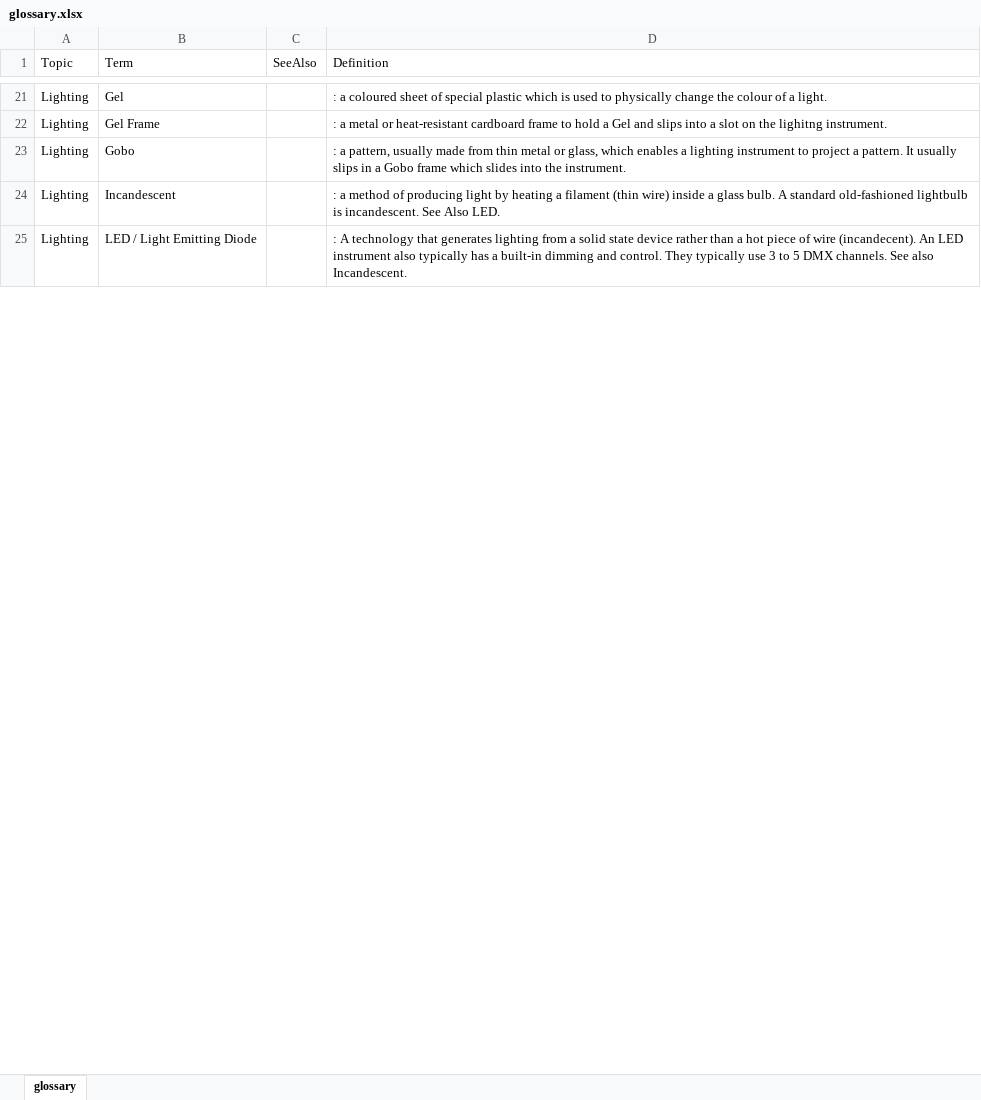
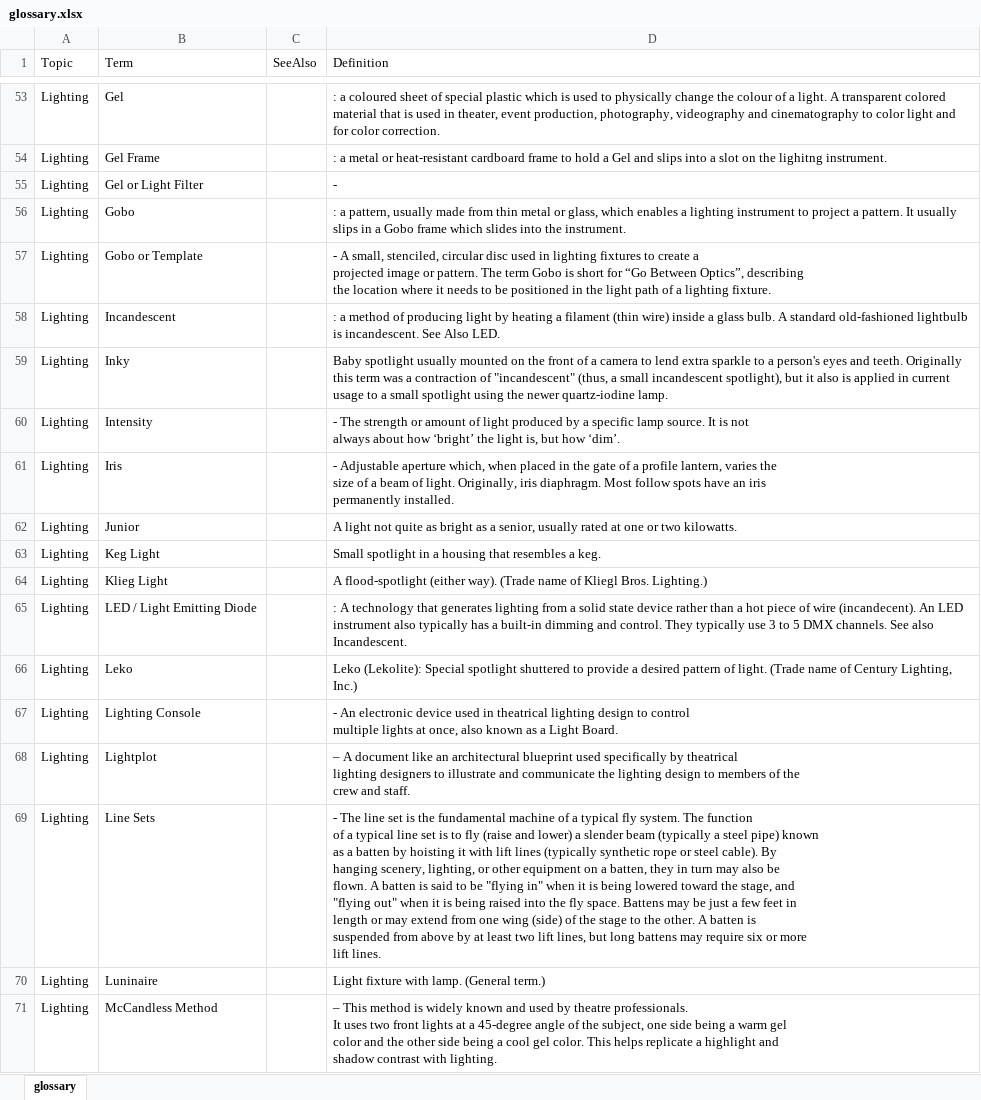
Before and after one commit to avmaint/uacdata, an Excel workbook: glossary.xlsx, sheet glossary, drawn as a sheet; only a part is shown, gaps mark what is left out; values as stored, in another font and other column widths than the file's, no borders; table styles not drawn; addresses are those after the commit; ↵ is a line break in a cell; the diff covers the shown part only; the diff names each change by its address in the sheet, - before the commit and + after, or states it on an @@ line.

Commit message:
added numerous lighting terms

```diff
--- a/glossary.xlsx (sheet glossary)
+++ b/glossary.xlsx (sheet glossary)
-D53 (Definition): …a light.
+D53 (Definition): …a light. A transparent colored material that is used in theater, event production, photography, videography and cinematography to color light and for color correction.
+row 55: Lighting | Gel or Light Filter |  | -
+row 57: Lighting | Gobo or Template |  | - A small, stenciled, circular disc used in lighting fixtures to create a ↵ projected image or pattern. The term Gobo is short for “Go Between Optics”, describing ↵ the location where it needs to be positioned in the light path of a lighting fixture.
@@ row 70 moved to row 59: Lighting @@
+row 60: Lighting | Intensity |  | - The strength or amount of light produced by a specific lamp source. It is not ↵ always about how ‘bright’ the light is, but how ‘dim’.
+row 61: Lighting | Iris |  | - Adjustable aperture which, when placed in the gate of a profile lantern, varies the ↵ size of a beam of light. Originally, iris diaphragm. Most follow spots have an iris ↵ permanently installed.
@@ row 71 moved to row 62: Lighting @@
@@ row 72 moved to row 63: Lighting @@
@@ row 73 moved to row 64: Lighting @@
@@ row 74 moved to row 66: Lighting @@
+row 67: Lighting | Lighting Console |  | - An electronic device used in theatrical lighting design to control ↵ multiple lights at once, also known as a Light Board.
+row 68: Lighting | Lightplot |  | – A document like an architectural blueprint used specifically by theatrical ↵ lighting designers to illustrate and communicate the lighting design to members of the ↵ crew and staff.
+row 69: Lighting | Line Sets |  | - The line set is the fundamental machine of a typical fly system. The function ↵ of a typical line set is to fly (raise and lower) a slender beam (typically a steel pipe) known ↵ as a batten by hoisting it with lift lines (typically synthetic rope or steel cable). By ↵ hanging scenery, lighting, or other equipment on a batten, they in turn may also be ↵ flown. A batten is said to be "flying in" when it is being lowered toward the stage, and ↵ "flying out" when it is being raised into the fly space. Battens may be just a few feet in ↵ length or may extend from one wing (side) of the stage to the other. A batten is ↵ suspended from above by at least two lift lines, but long battens may require six or more ↵ lift lines.
@@ row 75 moved to row 70: Lighting @@
+row 71: Lighting | McCandless Method |  | – This method is widely known and used by theatre professionals. ↵ It uses two front lights at a 45-degree angle of the subject, one side being a warm gel ↵ color and the other side being a cool gel color. This helps replicate a highlight and ↵ shadow contrast with lighting.
```
Also changed, not shown: 43 added rows, 2 removed rows, 28 moved rows and 3 edited cells elsewhere in this sheet.
